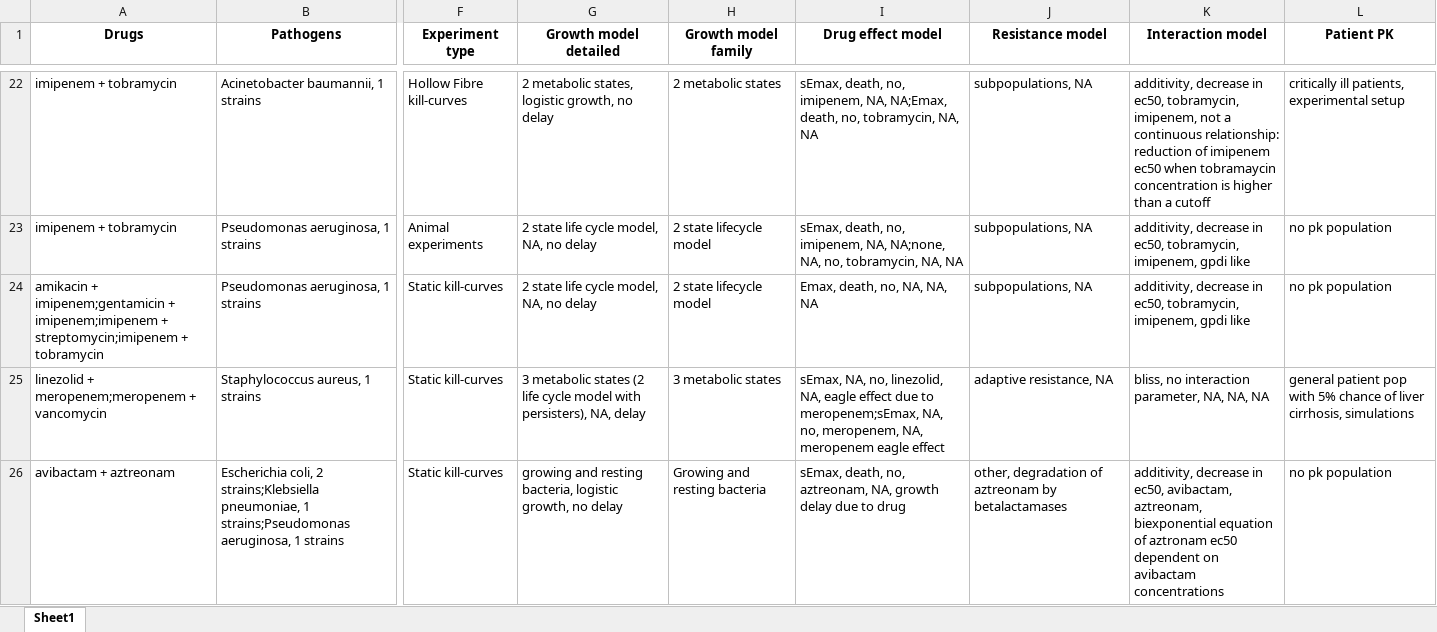
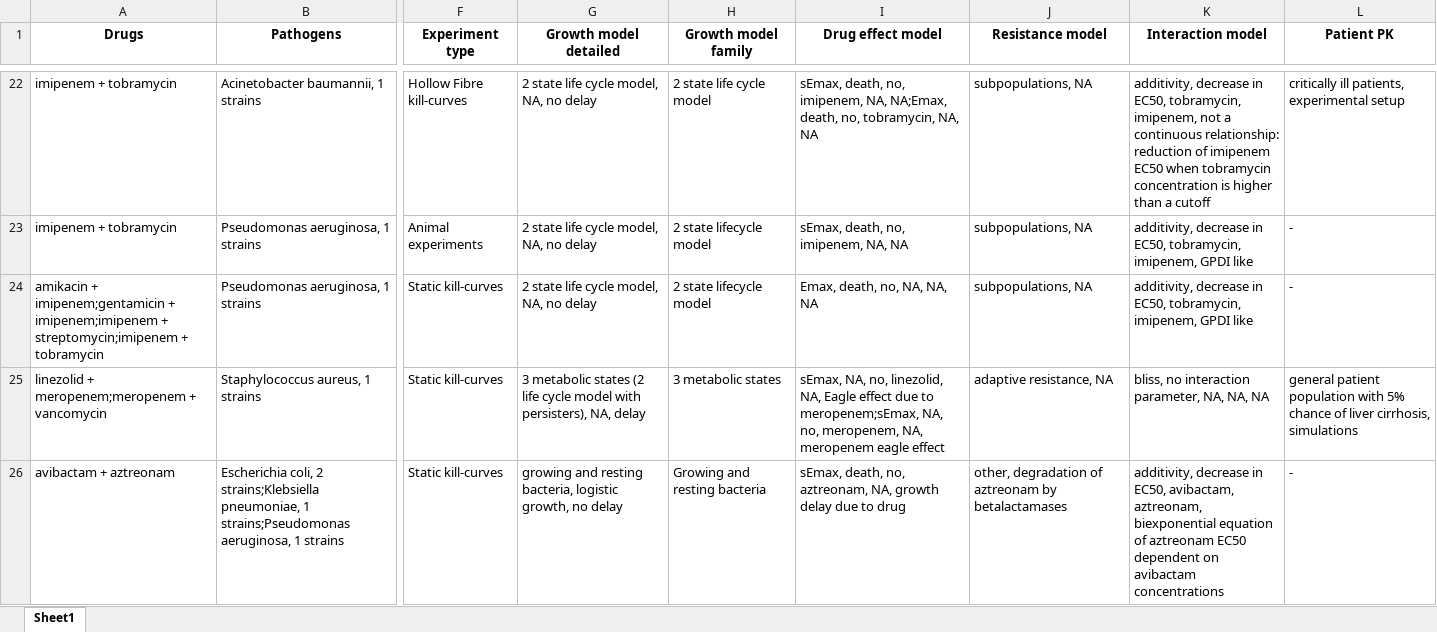
Before and after one commit to Vincent-AC/pmx-models-atb-review, an Excel workbook: tables/combination_drugs.xlsx, sheet Sheet1, drawn as a sheet; only a part is shown, gaps mark what is left out; values as stored, in another font and other column widths than the file's, no borders; the diff covers the shown part only; the diff names each change by its address in the sheet, - before the commit and + after, or states it on an @@ line.

```diff
--- a/tables/combination_drugs.xlsx (sheet Sheet1)
+++ b/tables/combination_drugs.xlsx (sheet Sheet1)
-G22 (Growth model detailed): 2 metabolic states, logistic growth, no delay
+G22 (Growth model detailed): 2 state life cycle model, NA, no delay
-H22 (Growth model family): 2 metabolic states
+H22 (Growth model family): 2 state life cycle model
-K22 (Interaction model): …decrease in ec50, tobramycin, imipenem, not a continuous relationship: reduction of imipenem ec50 when tobramaycin concentration is…
+K22 (Interaction model): …decrease in EC50, tobramycin, imipenem, not a continuous relationship: reduction of imipenem EC50 when tobramycin concentration is…
-I23 (Drug effect model): …imipenem, NA, NA;none, NA, no, tobramycin, NA, NA
+I23 (Drug effect model): …imipenem, NA, NA
-K23:K24 (Interaction model): …decrease in ec50, tobramycin, imipenem, gpdi like
+K23:K24 (Interaction model): …decrease in EC50, tobramycin, imipenem, GPDI like
-L23:L24 (Patient PK): no pk population
+L23:L24 (Patient PK): -
-I25 (Drug effect model): …linezolid, NA, eagle effect due…
+I25 (Drug effect model): …linezolid, NA, Eagle effect due…
-L25 (Patient PK): general patient pop with 5%…
+L25 (Patient PK): general patient population with 5%…
-K26 (Interaction model): …decrease in ec50, avibactam, aztreonam, biexponential equation of aztronam ec50 dependent on…
+K26 (Interaction model): …decrease in EC50, avibactam, aztreonam, biexponential equation of aztreonam EC50 dependent on…
-L26 (Patient PK): no pk population
+L26 (Patient PK): -
```
Also changed, not shown: 55 edited cells elsewhere in this sheet, tables/single_drug.xlsx, 3 other files.
